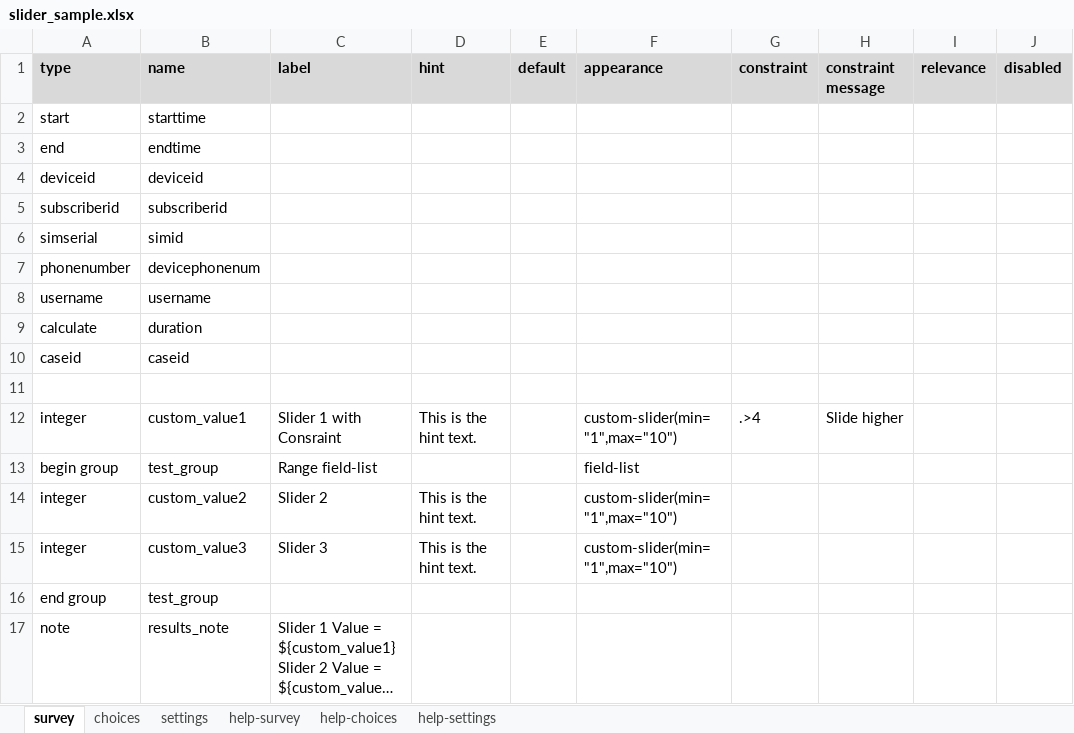
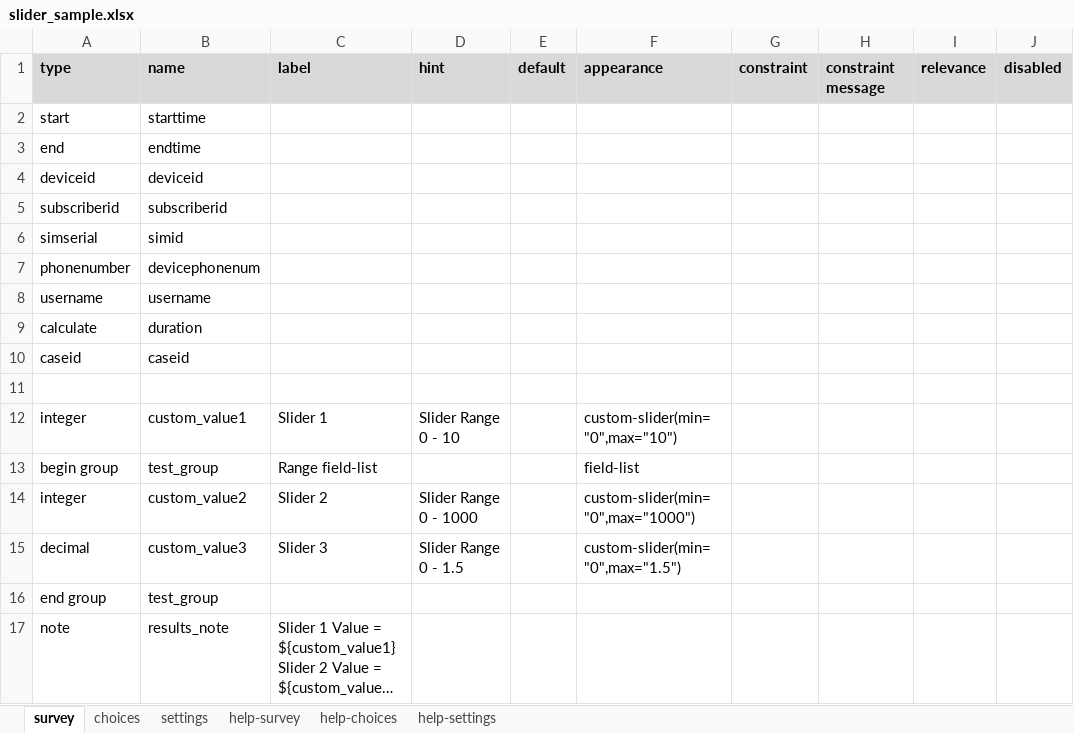
Before and after one commit to surveycto/slider, an Excel workbook: extras/sample_form/slider_sample.xlsx, sheet survey, drawn as a sheet; only a part is shown; long unchanged cells end in …; values as stored, in another font and other column widths than the file's, no borders; conditional formats not drawn; the diff names each change by its address in the sheet, - before the commit and + after, or states it on an @@ line.

Commit message:
added processing of decimals

```diff
--- a/extras/sample_form/slider_sample.xlsx (sheet survey)
+++ b/extras/sample_form/slider_sample.xlsx (sheet survey)
-C12 (label): Slider 1 with Consraint
+C12 (label): Slider 1
-D12 (hint): This is the hint text.
+D12 (hint): Slider Range 0 - 10
-F12 (appearance): custom-slider(min="1",max="10")
+F12 (appearance): custom-slider(min="0",max="10")
-G12 (constraint): .>4
+G12 (constraint): (empty)
-H12 (constraint message): Slide higher
+H12 (constraint message): (empty)
-D14 (hint): This is the hint text.
+D14 (hint): Slider Range 0 - 1000
-F14 (appearance): custom-slider(min="1",max="10")
+F14 (appearance): custom-slider(min="0",max="1000")
-A15 (type): integer
+A15 (type): decimal
-D15 (hint): This is the hint text.
+D15 (hint): Slider Range 0 - 1.5
-F15 (appearance): custom-slider(min="1",max="10")
+F15 (appearance): custom-slider(min="0",max="1.5")
```
Also changed, not shown: sheet settings, 5 other files.
